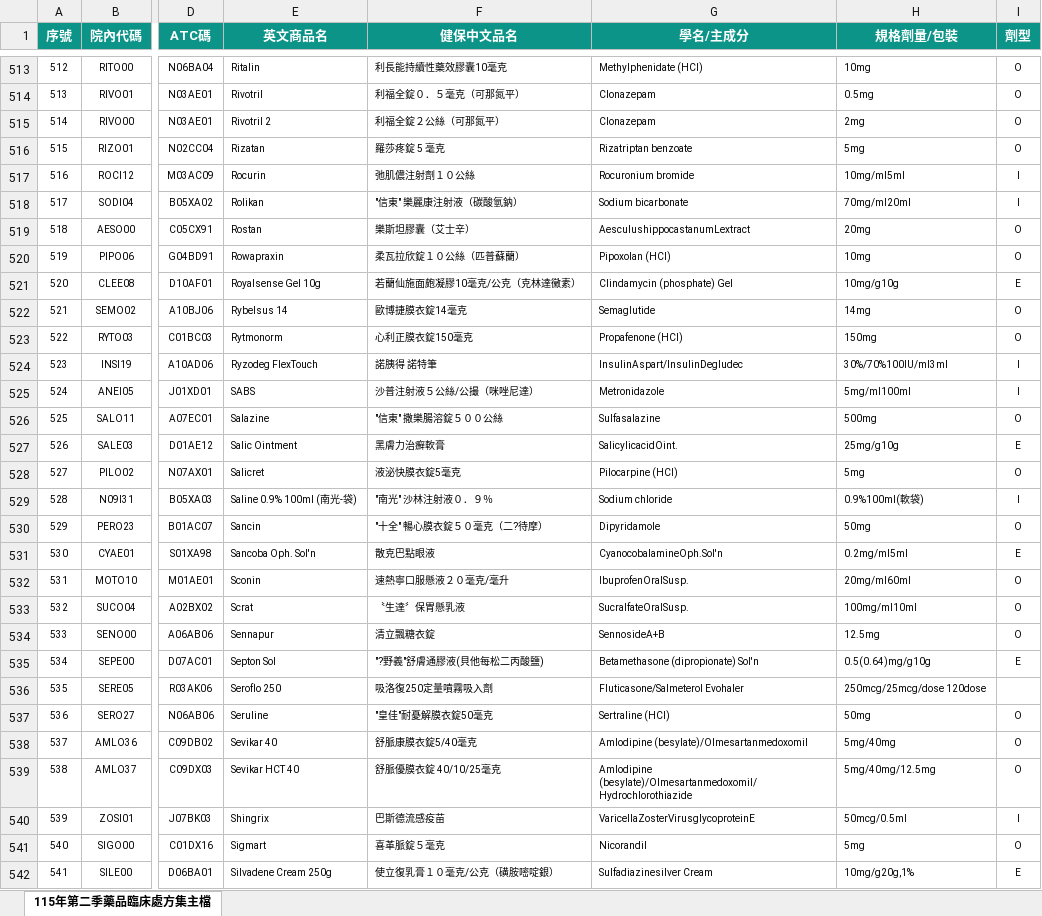
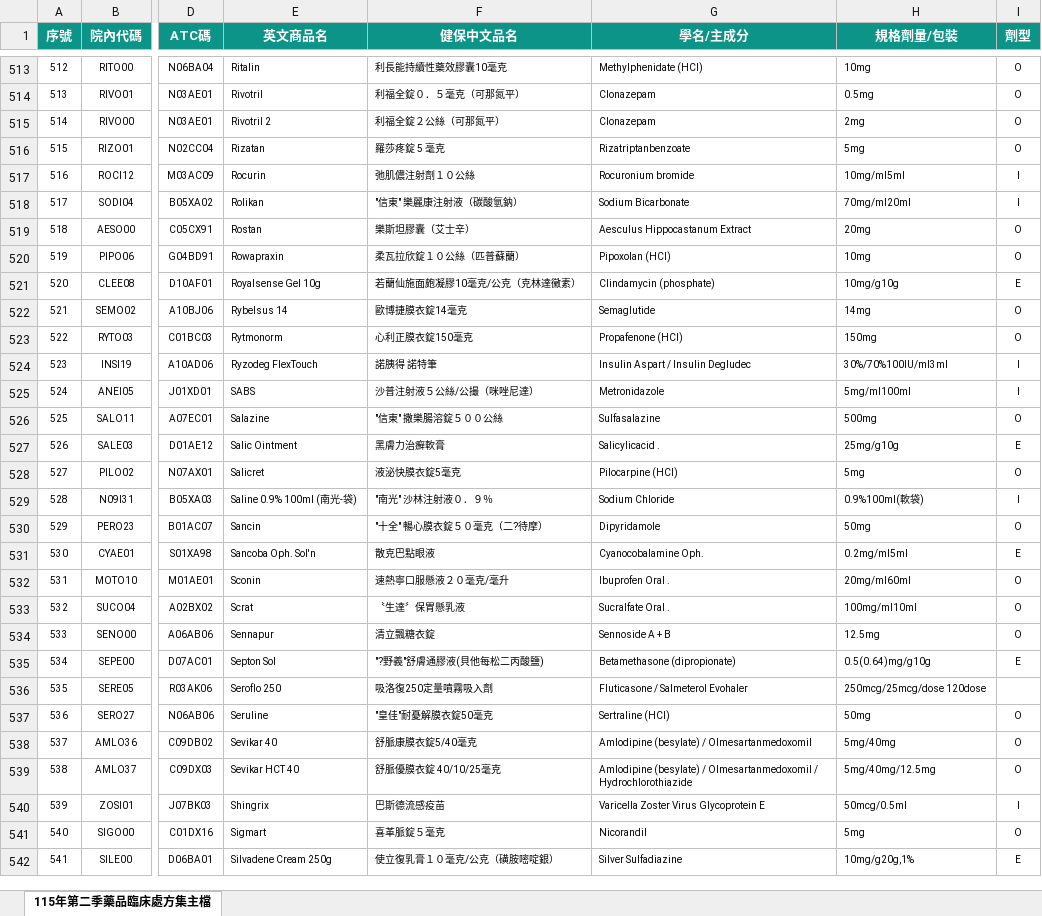
Before and after one commit to juliahml-ux/hospital-drug-master, an Excel workbook: 衛生福利部嘉義醫院藥品臨床處方集_115年第二季總表.xlsx, sheet 115年第二季藥品臨床處方集主檔, drawn as a sheet; only a part is shown, gaps mark what is left out; values as stored, in another font and other column widths than the file's, no borders; the diff covers the shown part only; the diff names each change by its address in the sheet, - before the commit and + after, or states it on an @@ line.

```diff
--- a/衛生福利部嘉義醫院藥品臨床處方集_115年第二季總表.xlsx (sheet 115年第二季藥品臨床處方集主檔)
+++ b/衛生福利部嘉義醫院藥品臨床處方集_115年第二季總表.xlsx (sheet 115年第二季藥品臨床處方集主檔)
-G516 (學名/主成分): Rizatriptan benzoate
+G516 (學名/主成分): Rizatriptanbenzoate
-G518 (學名/主成分): Sodium bicarbonate
+G518 (學名/主成分): Sodium Bicarbonate
-G519 (學名/主成分): AesculushippocastanumLextract
+G519 (學名/主成分): Aesculus Hippocastanum Extract
-G521 (學名/主成分): Clindamycin (phosphate) Gel
+G521 (學名/主成分): Clindamycin (phosphate)
-G524 (學名/主成分): InsulinAspart/InsulinDegludec
+G524 (學名/主成分): Insulin Aspart / Insulin Degludec
-G527 (學名/主成分): SalicylicacidOint.
+G527 (學名/主成分): Salicylicacid .
-G529 (學名/主成分): Sodium chloride
+G529 (學名/主成分): Sodium Chloride
-G531 (學名/主成分): CyanocobalamineOph.Sol'n
+G531 (學名/主成分): Cyanocobalamine Oph.
-G532 (學名/主成分): IbuprofenOralSusp.
+G532 (學名/主成分): Ibuprofen Oral .
-G533 (學名/主成分): SucralfateOralSusp.
+G533 (學名/主成分): Sucralfate Oral .
-G534 (學名/主成分): SennosideA+B
+G534 (學名/主成分): Sennoside A + B
-G535 (學名/主成分): Betamethasone (dipropionate) Sol'n
+G535 (學名/主成分): Betamethasone (dipropionate)
-G536 (學名/主成分): Fluticasone/Salmeterol Evohaler
+G536 (學名/主成分): Fluticasone / Salmeterol Evohaler
-G538 (學名/主成分): Amlodipine (besylate)/Olmesartanmedoxomil
+G538 (學名/主成分): Amlodipine (besylate) / Olmesartanmedoxomil
-G539 (學名/主成分): Amlodipine (besylate)/Olmesartanmedoxomil/Hydrochlorothiazide
+G539 (學名/主成分): Amlodipine (besylate) / Olmesartanmedoxomil / Hydrochlorothiazide
-G540 (學名/主成分): VaricellaZosterVirusglycoproteinE
+G540 (學名/主成分): Varicella Zoster Virus Glycoprotein E
-G542 (學名/主成分): Sulfadiazinesilver Cream
+G542 (學名/主成分): Silver Sulfadiazine
```
Also changed, not shown: 342 edited cells elsewhere in this sheet, 3 other files.
